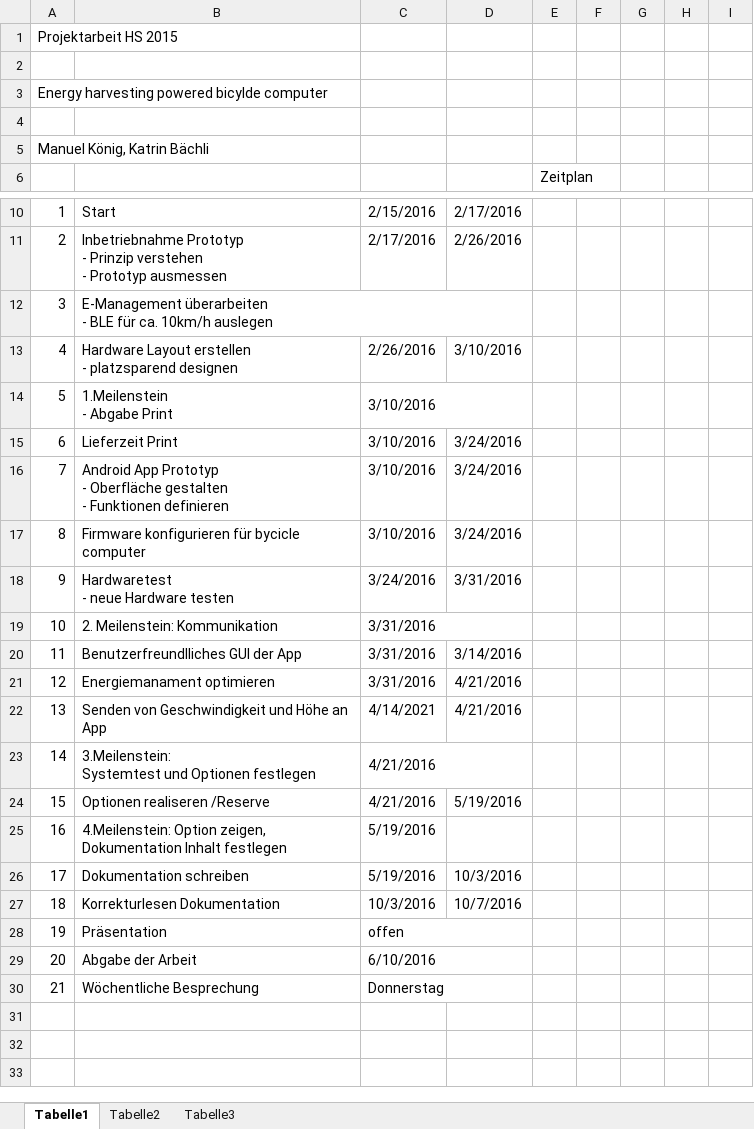
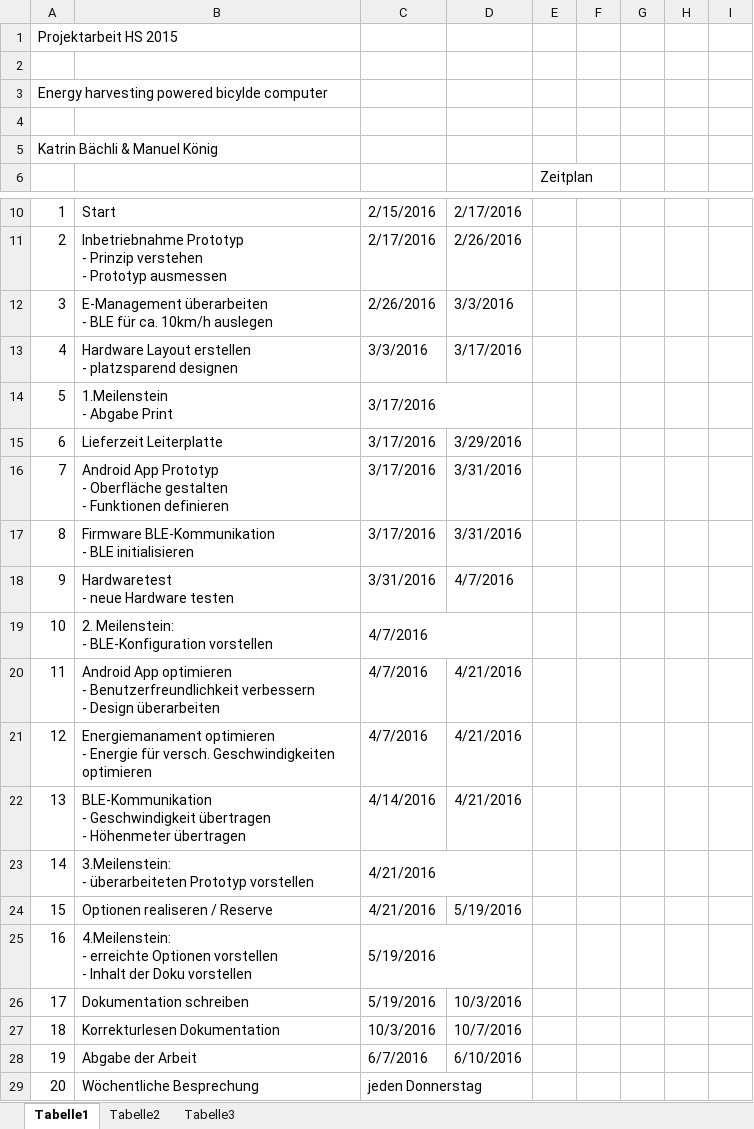
Before and after one commit to coolt/ba_bicycle_comp, an Excel workbook: Projektorganisation/Plannung_BA_bicycleComputer.xlsx, sheet Tabelle1, drawn as a sheet; only a part is shown, gaps mark what is left out; values as stored, in another font and other column widths than the file's, no cell formats; removed rows and columns are numbered as before the commit, all else as after; rows hold the shown columns only; ↵ is a line break in a cell; the diff names each change by its address in the sheet, - before the commit and + after, or states it on an @@ line.

Commit message:
überarbeitet

```diff
--- a/Projektorganisation/Plannung_BA_bicycleComputer.xlsx (sheet Tabelle1)
+++ b/Projektorganisation/Plannung_BA_bicycleComputer.xlsx (sheet Tabelle1)
@@ column A renumbered from row 5 down @@
-C12: (empty)
+C12: 2/26/2016
-D12: (empty)
+D12: 3/3/2016
-C13: 2/26/2016
+C13: 3/3/2016
-D13: 3/10/2016
+D13: 3/17/2016
-C14: 3/10/2016
+C14: 3/17/2016
-row 15: 6 | Lieferzeit Print | 3/10/2016 | 3/24/2016
+row 15: 6 | Lieferzeit Leiterplatte | 3/17/2016 | 3/29/2016
-C16: 3/10/2016
+C16: 3/17/2016
-D16: 3/24/2016
+D16: 3/31/2016
-row 17: 8 | Firmware konfigurieren für bycicle computer | 3/10/2016 | 3/24/2016
+row 17: 8 | Firmware BLE-Kommunikation ↵ - BLE initialisieren | 3/17/2016 | 3/31/2016
-C18: 3/24/2016
+C18: 3/31/2016
-D18: 3/31/2016
+D18: 4/7/2016
-row 19: 10 | 2. Meilenstein: Kommunikation | 3/31/2016
-row 20: 11 | Benutzerfreundlliches GUI der App | 3/31/2016 | 3/14/2016
+row 19: 10 | 2. Meilenstein: ↵ - BLE-Konfiguration vorstellen | 4/7/2016
+row 20: 11 | Android App optimieren ↵ - Benutzerfreundlichkeit verbessern ↵ - Design überarbeiten | 4/7/2016 | 4/21/2016
-B21: Energiemanament optimieren
+B21: Energiemanament optimieren ↵ - Energie für versch. Geschwindigkeiten optimieren
-C21: 3/31/2016
+C21: 4/7/2016
-B22: Senden von Geschwindigkeit und Höhe an App
+B22: BLE-Kommunikation ↵ - Geschwindigkeit übertragen ↵ - Höhenmeter übertragen
-C22: 4/14/2021
+C22: 4/14/2016
-B23: 3.Meilenstein: ↵ Systemtest und Optionen festlegen
+B23: 3.Meilenstein: ↵ - überarbeiteten Prototyp vorstellen
-B24: Optionen realiseren /Reserve
+B24: Optionen realiseren / Reserve
-B25: 4.Meilenstein: Option zeigen, ↵ Dokumentation Inhalt festlegen
+B25: 4.Meilenstein: ↵ - erreichte Optionen vorstellen ↵ - Inhalt der Doku vorstellen
+C25:D25 merged
-row 28: 19 | Präsentation | offen
-C28: 6/10/2016
+C28: 6/7/2016
-C29:D29 merged
-D28: (empty)
+D28: 6/10/2016
-C29: Donnerstag
+C29: jeden Donnerstag
```
Also changed, not shown: cell formats.
